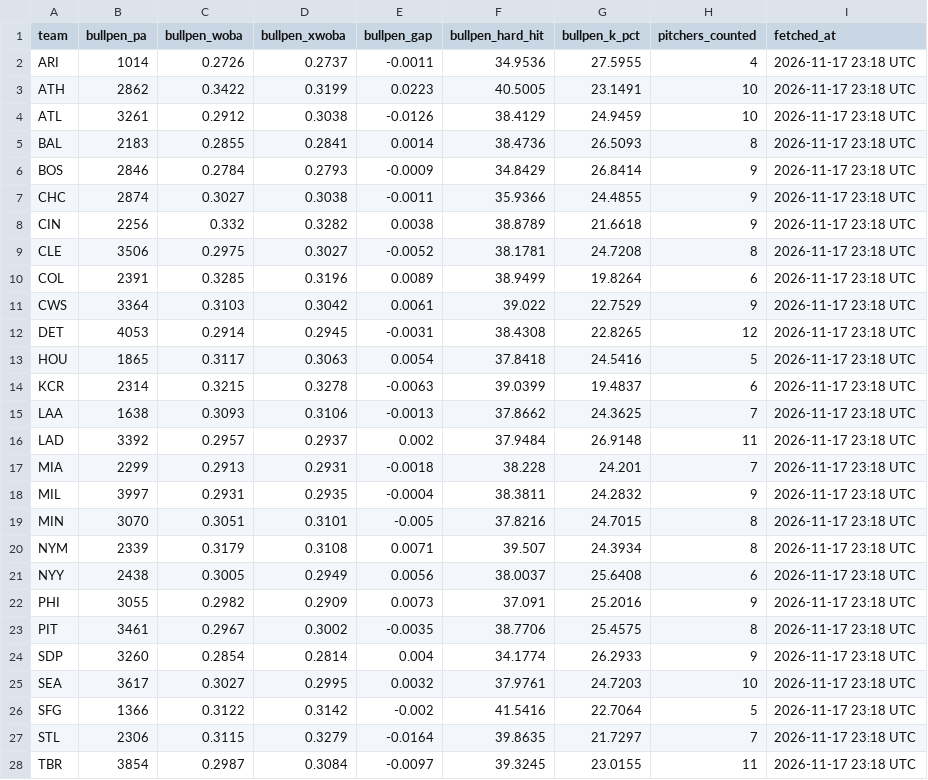
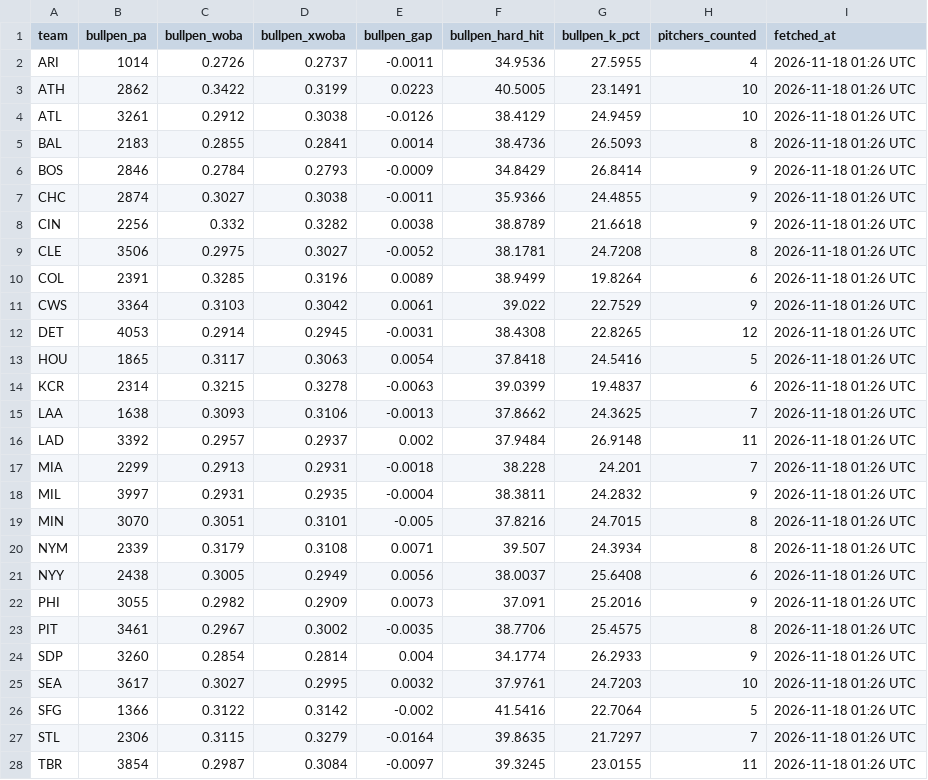
Before and after one commit to johnnydoe314/mlb-data, a CSV file: data/bullpen.csv, drawn as a sheet; only a part is shown; the diff covers the shown part only.

```diff
--- a/data/bullpen.csv
+++ b/data/bullpen.csv
@@ -1,28 +1,28 @@
 "team","bullpen_pa","bullpen_woba","bullpen_xwoba","bullpen_gap","bullpen_hard_hit","bullpen_k_pct","pitchers_counted","fetched_at"
-"ARI","1014","0.2726","0.2737","-0.0011","34.9536","27.5955","4","2026-11-17 23:18 UTC"
-"ATH","2862","0.3422","0.3199","0.0223","40.5005","23.1491","10","2026-11-17 23:18 UTC"
-"ATL","3261","0.2912","0.3038","-0.0126","38.4129","24.9459","10","2026-11-17 23:18 UTC"
-"BAL","2183","0.2855","0.2841","0.0014","38.4736","26.5093","8","2026-11-17 23:18 UTC"
-"BOS","2846","0.2784","0.2793","-0.0009","34.8429","26.8414","9","2026-11-17 23:18 UTC"
-"CHC","2874","0.3027","0.3038","-0.0011","35.9366","24.4855","9","2026-11-17 23:18 UTC"
-"CIN","2256","0.332","0.3282","0.0038","38.8789","21.6618","9","2026-11-17 23:18 UTC"
-"CLE","3506","0.2975","0.3027","-0.0052","38.1781","24.7208","8","2026-11-17 23:18 UTC"
-"COL","2391","0.3285","0.3196","0.0089","38.9499","19.8264","6","2026-11-17 23:18 UTC"
-"CWS","3364","0.3103","0.3042","0.0061","39.022","22.7529","9","2026-11-17 23:18 UTC"
-"DET","4053","0.2914","0.2945","-0.0031","38.4308","22.8265","12","2026-11-17 23:18 UTC"
-"HOU","1865","0.3117","0.3063","0.0054","37.8418","24.5416","5","2026-11-17 23:18 UTC"
-"KCR","2314","0.3215","0.3278","-0.0063","39.0399","19.4837","6","2026-11-17 23:18 UTC"
-"LAA","1638","0.3093","0.3106","-0.0013","37.8662","24.3625","7","2026-11-17 23:18 UTC"
-"LAD","3392","0.2957","0.2937","0.002","37.9484","26.9148","11","2026-11-17 23:18 UTC"
-"MIA","2299","0.2913","0.2931","-0.0018","38.228","24.201","7","2026-11-17 23:18 UTC"
-"MIL","3997","0.2931","0.2935","-0.0004","38.3811","24.2832","9","2026-11-17 23:18 UTC"
-"MIN","3070","0.3051","0.3101","-0.005","37.8216","24.7015","8","2026-11-17 23:18 UTC"
-"NYM","2339","0.3179","0.3108","0.0071","39.507","24.3934","8","2026-11-17 23:18 UTC"
-"NYY","2438","0.3005","0.2949","0.0056","38.0037","25.6408","6","2026-11-17 23:18 UTC"
-"PHI","3055","0.2982","0.2909","0.0073","37.091","25.2016","9","2026-11-17 23:18 UTC"
-"PIT","3461","0.2967","0.3002","-0.0035","38.7706","25.4575","8","2026-11-17 23:18 UTC"
-"SDP","3260","0.2854","0.2814","0.004","34.1774","26.2933","9","2026-11-17 23:18 UTC"
-"SEA","3617","0.3027","0.2995","0.0032","37.9761","24.7203","10","2026-11-17 23:18 UTC"
-"SFG","1366","0.3122","0.3142","-0.002","41.5416","22.7064","5","2026-11-17 23:18 UTC"
-"STL","2306","0.3115","0.3279","-0.0164","39.8635","21.7297","7","2026-11-17 23:18 UTC"
-"TBR","3854","0.2987","0.3084","-0.0097","39.3245","23.0155","11","2026-11-17 23:18 UTC"
+"ARI","1014","0.2726","0.2737","-0.0011","34.9536","27.5955","4","2026-11-18 01:26 UTC"
+"ATH","2862","0.3422","0.3199","0.0223","40.5005","23.1491","10","2026-11-18 01:26 UTC"
+"ATL","3261","0.2912","0.3038","-0.0126","38.4129","24.9459","10","2026-11-18 01:26 UTC"
+"BAL","2183","0.2855","0.2841","0.0014","38.4736","26.5093","8","2026-11-18 01:26 UTC"
+"BOS","2846","0.2784","0.2793","-0.0009","34.8429","26.8414","9","2026-11-18 01:26 UTC"
+"CHC","2874","0.3027","0.3038","-0.0011","35.9366","24.4855","9","2026-11-18 01:26 UTC"
+"CIN","2256","0.332","0.3282","0.0038","38.8789","21.6618","9","2026-11-18 01:26 UTC"
+"CLE","3506","0.2975","0.3027","-0.0052","38.1781","24.7208","8","2026-11-18 01:26 UTC"
+"COL","2391","0.3285","0.3196","0.0089","38.9499","19.8264","6","2026-11-18 01:26 UTC"
+"CWS","3364","0.3103","0.3042","0.0061","39.022","22.7529","9","2026-11-18 01:26 UTC"
+"DET","4053","0.2914","0.2945","-0.0031","38.4308","22.8265","12","2026-11-18 01:26 UTC"
+"HOU","1865","0.3117","0.3063","0.0054","37.8418","24.5416","5","2026-11-18 01:26 UTC"
+"KCR","2314","0.3215","0.3278","-0.0063","39.0399","19.4837","6","2026-11-18 01:26 UTC"
+"LAA","1638","0.3093","0.3106","-0.0013","37.8662","24.3625","7","2026-11-18 01:26 UTC"
+"LAD","3392","0.2957","0.2937","0.002","37.9484","26.9148","11","2026-11-18 01:26 UTC"
+"MIA","2299","0.2913","0.2931","-0.0018","38.228","24.201","7","2026-11-18 01:26 UTC"
+"MIL","3997","0.2931","0.2935","-0.0004","38.3811","24.2832","9","2026-11-18 01:26 UTC"
+"MIN","3070","0.3051","0.3101","-0.005","37.8216","24.7015","8","2026-11-18 01:26 UTC"
+"NYM","2339","0.3179","0.3108","0.0071","39.507","24.3934","8","2026-11-18 01:26 UTC"
+"NYY","2438","0.3005","0.2949","0.0056","38.0037","25.6408","6","2026-11-18 01:26 UTC"
+"PHI","3055","0.2982","0.2909","0.0073","37.091","25.2016","9","2026-11-18 01:26 UTC"
+"PIT","3461","0.2967","0.3002","-0.0035","38.7706","25.4575","8","2026-11-18 01:26 UTC"
+"SDP","3260","0.2854","0.2814","0.004","34.1774","26.2933","9","2026-11-18 01:26 UTC"
+"SEA","3617","0.3027","0.2995","0.0032","37.9761","24.7203","10","2026-11-18 01:26 UTC"
+"SFG","1366","0.3122","0.3142","-0.002","41.5416","22.7064","5","2026-11-18 01:26 UTC"
+"STL","2306","0.3115","0.3279","-0.0164","39.8635","21.7297","7","2026-11-18 01:26 UTC"
+"TBR","3854","0.2987","0.3084","-0.0097","39.3245","23.0155","11","2026-11-18 01:26 UTC"
```
Also changed, not shown: 3 edited cells elsewhere in this file, data/injury_notes.csv, 1 other file.
